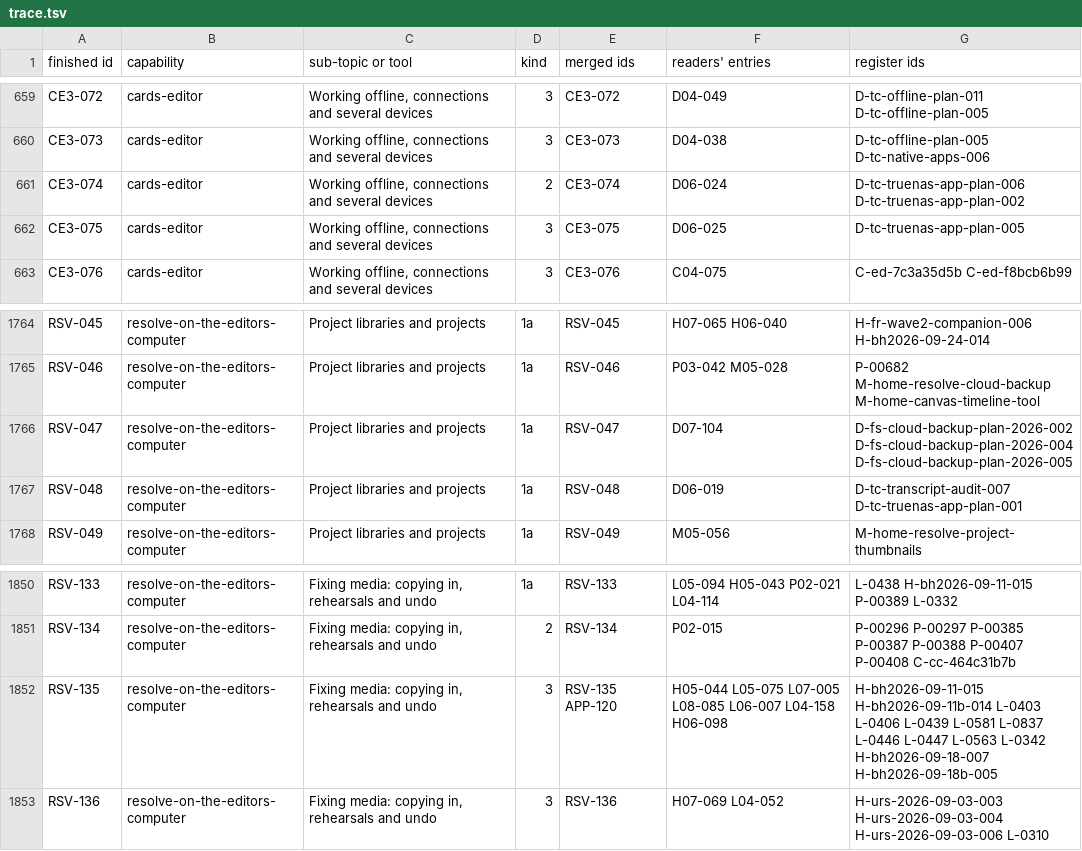
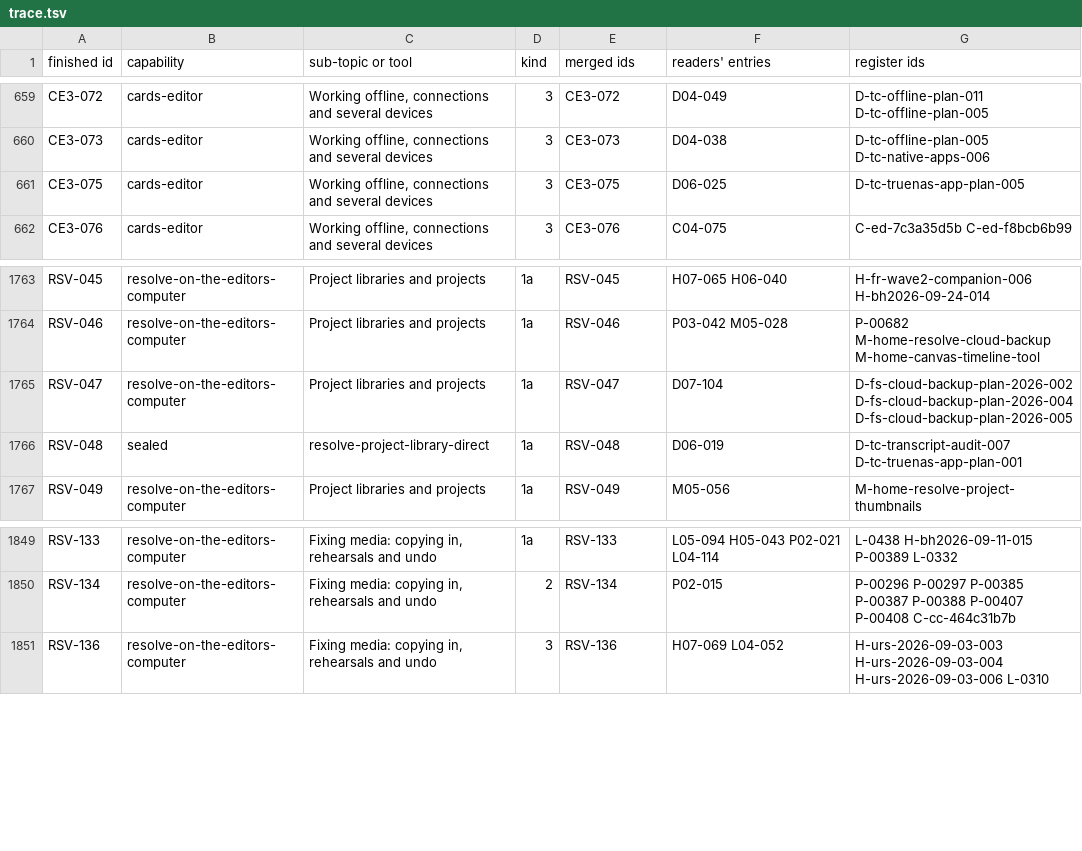
Before and after one commit to The-Creators-Club/resolve-remote-sync, a TSV file: docs/rebuild-spec/knowledge-base/_trace/trace.tsv, drawn as a sheet; only a part is shown, gaps mark what is left out.

```diff
--- a/docs/rebuild-spec/knowledge-base/_trace/trace.tsv
+++ b/docs/rebuild-spec/knowledge-base/_trace/trace.tsv
@@ -660,3 +660,2 @@ CE3-072	cards-editor	Working offline, connections and several devices	3	CE3-072
 CE3-073	cards-editor	Working offline, connections and several devices	3	CE3-073	D04-038	D-tc-offline-plan-005 D-tc-native-apps-006
-CE3-074	cards-editor	Working offline, connections and several devices	2	CE3-074	D06-024	D-tc-truenas-app-plan-006 D-tc-truenas-app-plan-002
 CE3-075	cards-editor	Working offline, connections and several devices	3	CE3-075	D06-025	D-tc-truenas-app-plan-005
@@ -1766,3 +1765,3 @@ RSV-046	resolve-on-the-editors-computer	Project libraries and projects	1a	RSV-04
 RSV-047	resolve-on-the-editors-computer	Project libraries and projects	1a	RSV-047	D07-104	D-fs-cloud-backup-plan-2026-002 D-fs-cloud-backup-plan-2026-004 D-fs-cloud-backup-plan-2026-005
-RSV-048	resolve-on-the-editors-computer	Project libraries and projects	1a	RSV-048	D06-019	D-tc-transcript-audit-007 D-tc-truenas-app-plan-001
+RSV-048	sealed	resolve-project-library-direct	1a	RSV-048	D06-019	D-tc-transcript-audit-007 D-tc-truenas-app-plan-001
 RSV-049	resolve-on-the-editors-computer	Project libraries and projects	1a	RSV-049	M05-056	M-home-resolve-project-thumbnails
@@ -1851,3 +1850,2 @@ RSV-133	resolve-on-the-editors-computer	Fixing media: copying in, rehearsals and
 RSV-134	resolve-on-the-editors-computer	Fixing media: copying in, rehearsals and undo	2	RSV-134	P02-015	P-00296 P-00297 P-00385 P-00387 P-00388 P-00407 P-00408 C-cc-464c31b7b
-RSV-135	resolve-on-the-editors-computer	Fixing media: copying in, rehearsals and undo	3	RSV-135 APP-120	H05-044 L05-075 L07-005 L08-085 L06-007 L04-158 H06-098	H-bh2026-09-11-015 H-bh2026-09-11b-014 L-0403 L-0406 L-0439 L-0581 L-0837 L-0446 L-0447 L-0563 L-0342 H-bh2026-09-18-007 H-bh2026-09-18b-005
 RSV-136	resolve-on-the-editors-computer	Fixing media: copying in, rehearsals and undo	3	RSV-136	H07-069 L04-052	H-urs-2026-09-03-003 H-urs-2026-09-03-004 H-urs-2026-09-03-006 L-0310
```
Also changed, not shown: docs/rebuild-spec/knowledge-base/_trace/taken_out.tsv, 27 other files.
